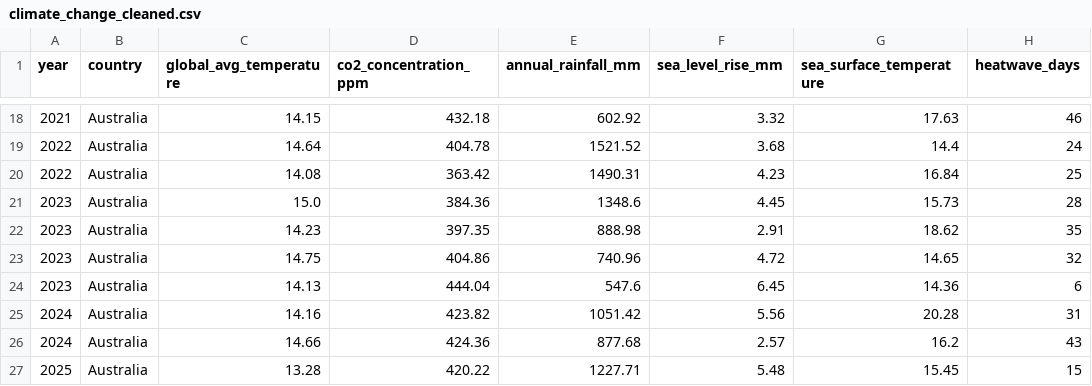
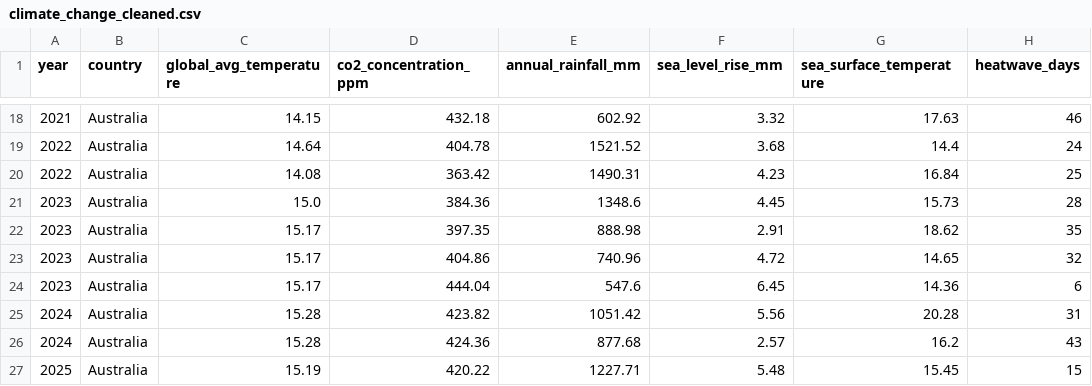
Before and after one commit to Sarah-Jane85/first_project, a CSV file: data/clean/climate_change_cleaned.csv, drawn as a sheet; only a part is shown, gaps mark what is left out; the diff names each change by its address in the sheet, - before the commit and + after, or states it on an @@ line.

```diff
--- a/data/clean/climate_change_cleaned.csv
+++ b/data/clean/climate_change_cleaned.csv
-C22 (global_avg_temperature): 14.23
+C22 (global_avg_temperature): 15.17
-C23 (global_avg_temperature): 14.75
+C23 (global_avg_temperature): 15.17
-C24 (global_avg_temperature): 14.13
+C24 (global_avg_temperature): 15.17
-C25 (global_avg_temperature): 14.16
+C25 (global_avg_temperature): 15.28
-C26 (global_avg_temperature): 14.66
+C26 (global_avg_temperature): 15.28
-C27 (global_avg_temperature): 13.28
+C27 (global_avg_temperature): 15.19
```
Also changed, not shown: data/clean/global_bleaching_cleaned.csv, 10 other files.
